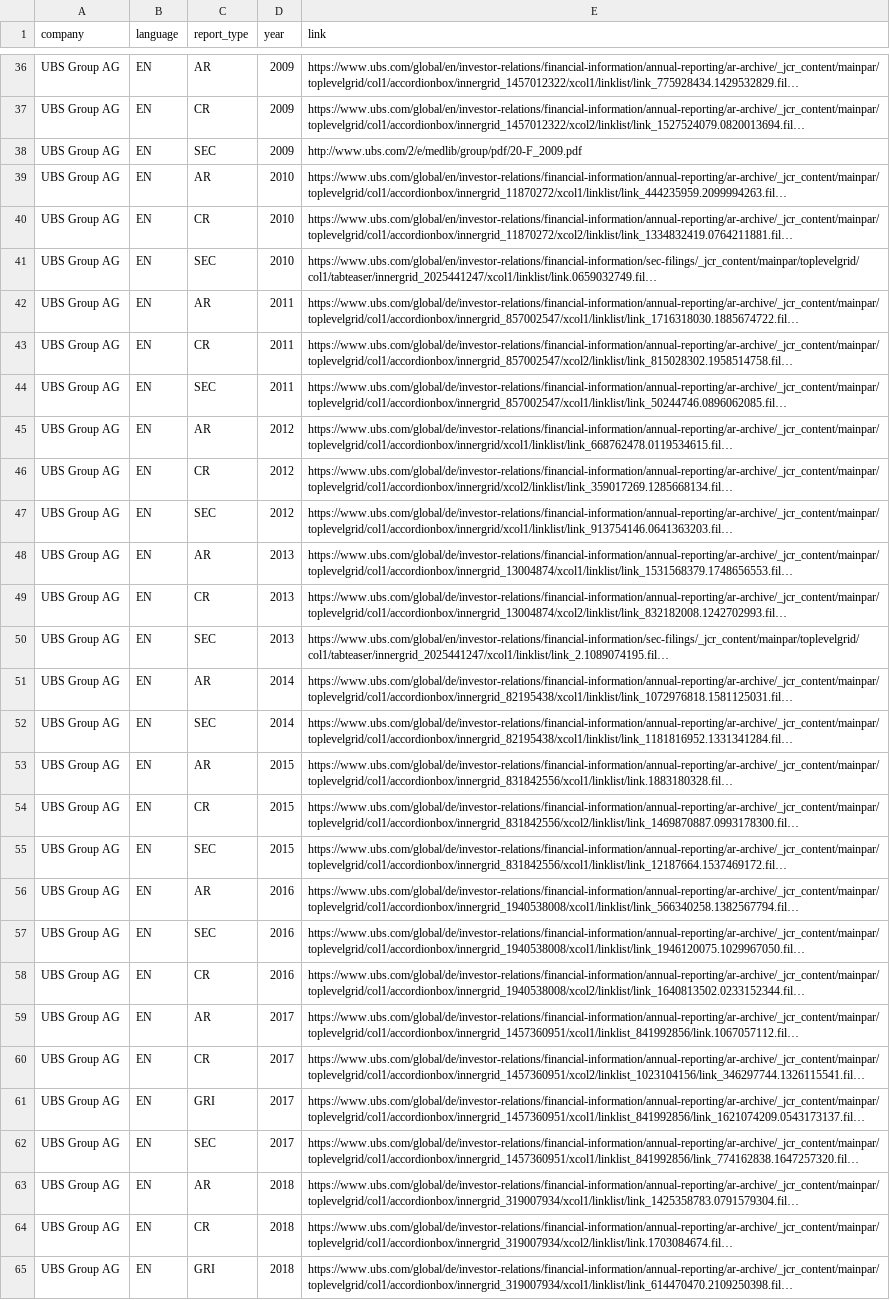
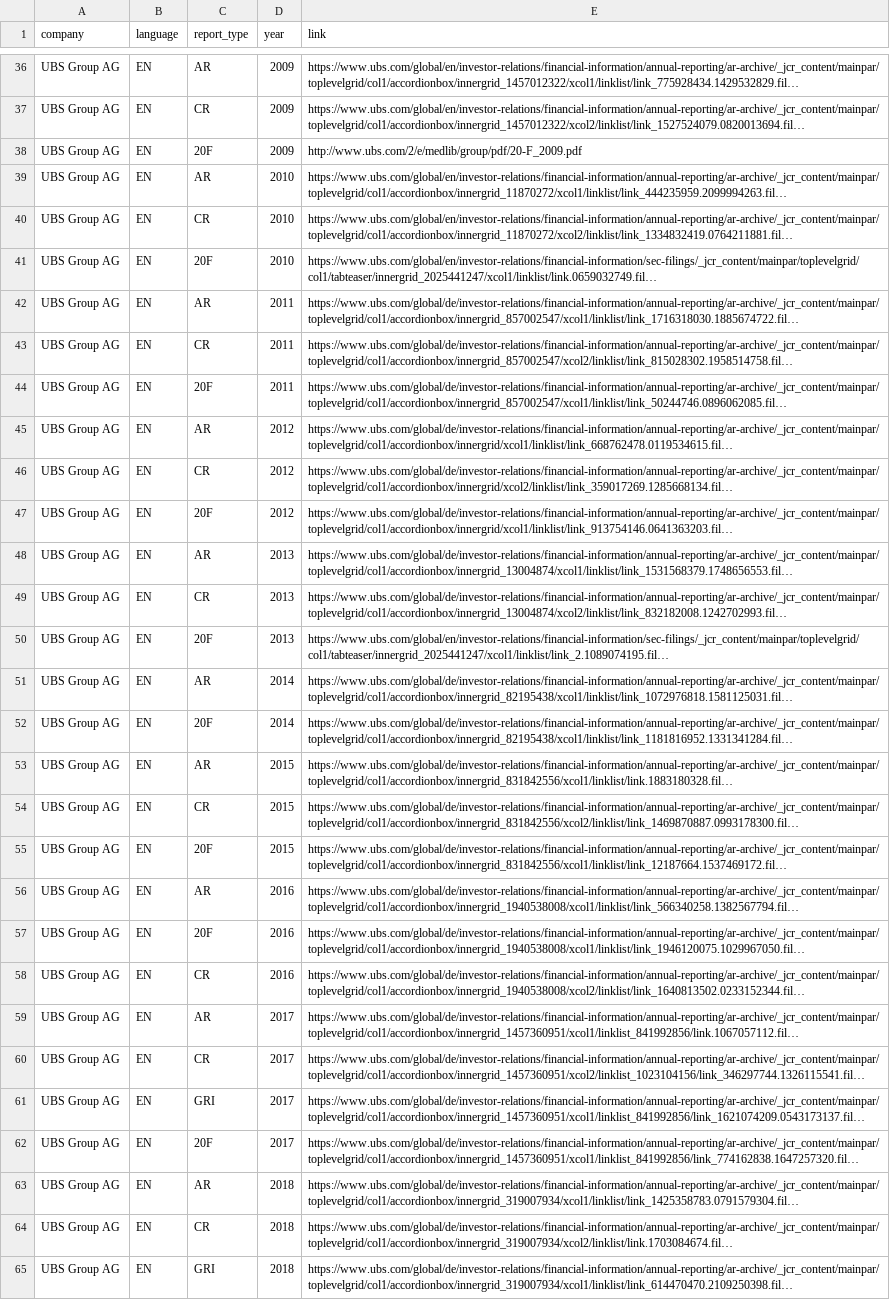
Before and after one commit to Niederb/annual_report_database, a CSV file: Sources/UBS Group AG.csv, drawn as a sheet; only a part is shown, gaps mark what is left out; long unchanged cells end in …; the diff covers the shown part only; the diff names each change by its address in the sheet, - before the commit and + after, or states it on an @@ line.

```diff
--- a/Sources/UBS Group AG.csv
+++ b/Sources/UBS Group AG.csv
-C38 (report_type): SEC
+C38 (report_type): 20F
-C41 (report_type): SEC
+C41 (report_type): 20F
-C44 (report_type): SEC
+C44 (report_type): 20F
-C47 (report_type): SEC
+C47 (report_type): 20F
-C50 (report_type): SEC
+C50 (report_type): 20F
-C52 (report_type): SEC
+C52 (report_type): 20F
-C55 (report_type): SEC
+C55 (report_type): 20F
-C57 (report_type): SEC
+C57 (report_type): 20F
-C62 (report_type): SEC
+C62 (report_type): 20F
```
Also changed, not shown: 10 edited cells elsewhere in this file, 3 other files.
